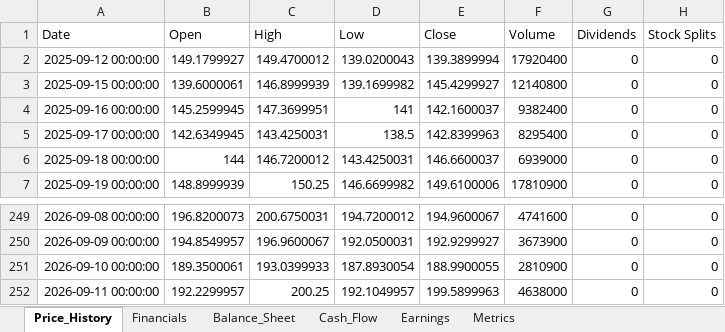
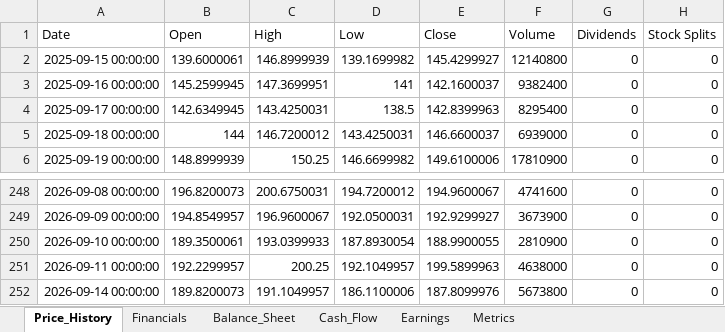
Before and after one commit to Jamesssurfer/StockResearch, an Excel workbook: data/ANET_data.xlsx, sheet Price_History, drawn as a sheet; only a part is shown, gaps mark what is left out; values as stored, in another font and other column widths than the file's, no borders; removed rows and columns are numbered as before the commit, all else as after; the diff names each change by its address in the sheet, - before the commit and + after, or states it on an @@ line.

Commit message:
Update ANET data - 2026-09-15 14:15:12

```diff
--- a/data/ANET_data.xlsx (sheet Price_History)
+++ b/data/ANET_data.xlsx (sheet Price_History)
-row 2: 2025-09-12 00:00:00 | 149.1799927 | 149.4700012 | 139.0200043 | 139.3899994 | 17920400 | 0 | 0
+row 252: 2026-09-14 00:00:00 | 189.8200073 | 191.1049957 | 186.1100006 | 187.8099976 | 5673800 | 0 | 0
```
Also changed, not shown: sheet Metrics.
